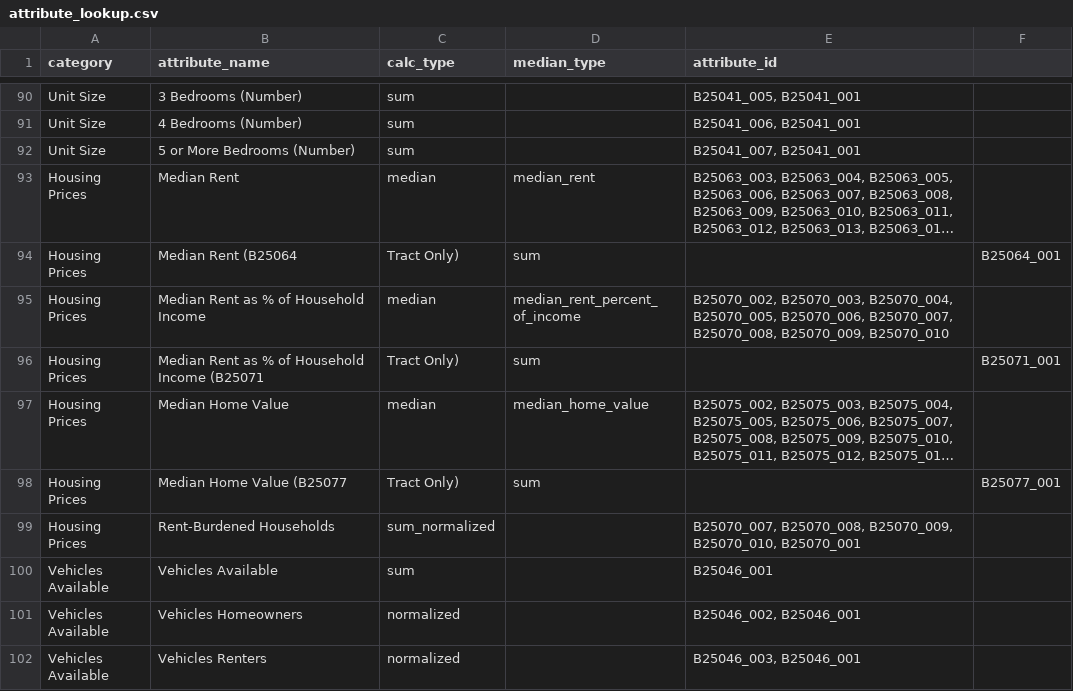
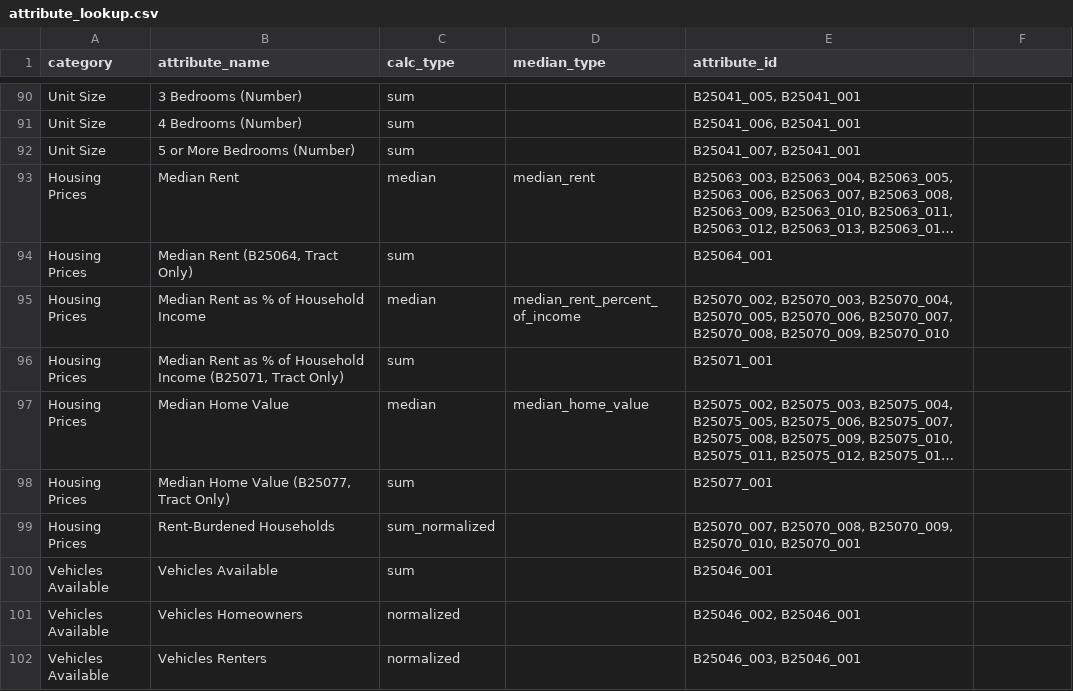
Before and after one commit to sfcpc/san-francisco-neighborhood-profiles, a CSV file: lookup_tables/attribute_lookup.csv, drawn as a sheet; only a part is shown, gaps mark what is left out; long unchanged cells end in …; removed rows and columns are numbered as before the commit, all else as after; the diff names each change by its address in the sheet, - before the commit and + after, or states it on an @@ line.

Commit message:
Update attribute_lookup.csv

```diff
--- a/lookup_tables/attribute_lookup.csv
+++ b/lookup_tables/attribute_lookup.csv
-row 94: Housing Prices | Median Rent (B25064 | Tract Only) | sum |  | B25064_001
+row 94: Housing Prices | Median Rent (B25064, Tract Only) | sum |  | B25064_001
-row 96: Housing Prices | Median Rent as % of Household Income (B25071 | Tract Only) | sum |  | B25071_001
+row 96: Housing Prices | Median Rent as % of Household Income (B25071, Tract Only) | sum |  | B25071_001
-row 98: Housing Prices | Median Home Value (B25077 | Tract Only) | sum |  | B25077_001
+row 98: Housing Prices | Median Home Value (B25077, Tract Only) | sum |  | B25077_001
```
